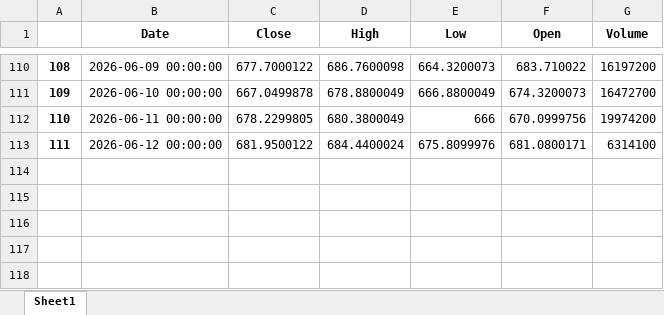
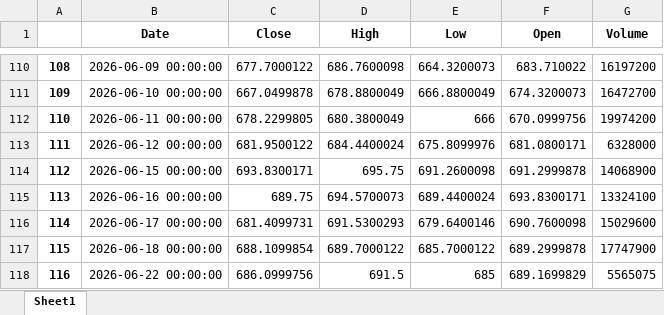
Before and after one commit to yevhen1231/ibkr-dashboard, an Excel workbook: Data/voo.xlsx, sheet Sheet1, drawn as a sheet; only a part is shown, gaps mark what is left out; values as stored, in another font and other column widths than the file's, no borders; the diff names each change by its address in the sheet, - before the commit and + after, or states it on an @@ line.

```diff
--- a/Data/voo.xlsx (sheet Sheet1)
+++ b/Data/voo.xlsx (sheet Sheet1)
-G113 (Volume): 6314100
+G113 (Volume): 6328000
+row 114: 112 | 2026-06-15 00:00:00 | 693.8300171 | 695.75 | 691.2600098 | 691.2999878 | 14068900
+row 115: 113 | 2026-06-16 00:00:00 | 689.75 | 694.5700073 | 689.4400024 | 693.8300171 | 13324100
+row 116: 114 | 2026-06-17 00:00:00 | 681.4099731 | 691.5300293 | 679.6400146 | 690.7600098 | 15029600
+row 117: 115 | 2026-06-18 00:00:00 | 688.1099854 | 689.7000122 | 685.7000122 | 689.2999878 | 17747900
+row 118: 116 | 2026-06-22 00:00:00 | 686.0999756 | 691.5 | 685 | 689.1699829 | 5565075
```
Also changed, not shown: Data/df.xlsx, Data/iau.xlsx, 2 other files.
